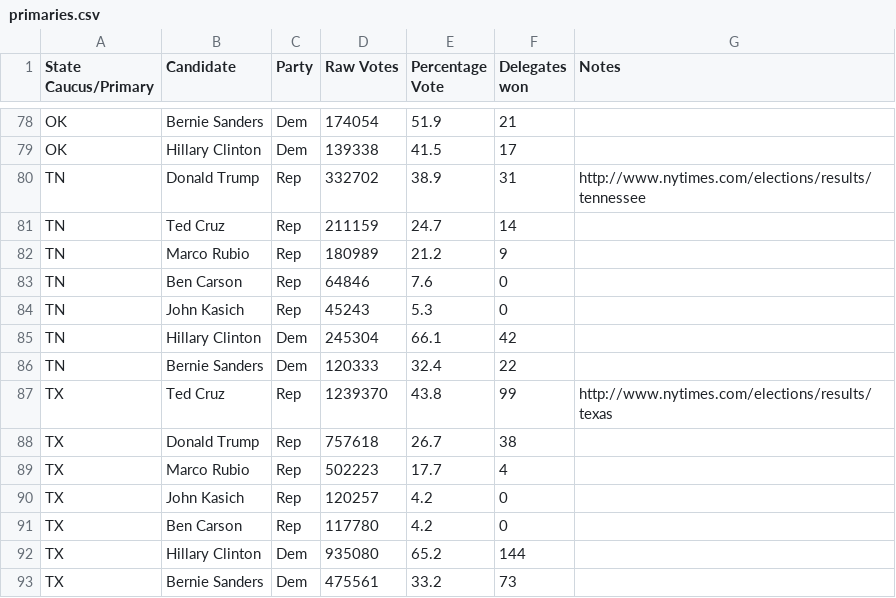
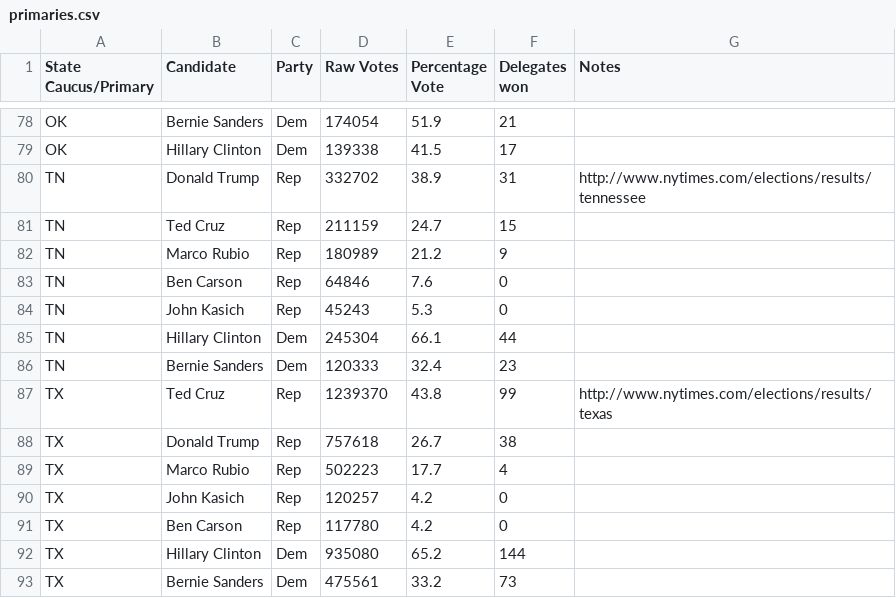
Before and after one commit to EdgeCaseBerg/Election2016, a CSV file: data/primaries.csv, drawn as a sheet; only a part is shown, gaps mark what is left out.

Commit message:
Update tennesee results
Must be another 100% precinct reporting or weird state delegate math
going on, because I'm bumping numbers according to the source but only
delegate counts are changing, not raw votes for some reason.

```diff
--- a/data/primaries.csv
+++ b/data/primaries.csv
@@ -80,3 +80,3 @@ OK,Hillary Clinton,Dem,139338,41.5,17,
 TN,Donald Trump,Rep,332702,38.9,31,http://www.nytimes.com/elections/results/tennessee
-TN,Ted Cruz,Rep,211159,24.7,14,
+TN,Ted Cruz,Rep,211159,24.7,15,
 TN,Marco Rubio,Rep,180989,21.2,9,
@@ -84,4 +84,4 @@ TN,Ben Carson,Rep,64846,7.6,0,
 TN,John Kasich,Rep,45243,5.3,0,
-TN,Hillary Clinton,Dem,245304,66.1,42,
-TN,Bernie Sanders,Dem,120333,32.4,22,
+TN,Hillary Clinton,Dem,245304,66.1,44,
+TN,Bernie Sanders,Dem,120333,32.4,23,
 TX,Ted Cruz,Rep,1239370,43.8,99,http://www.nytimes.com/elections/results/texas
```
